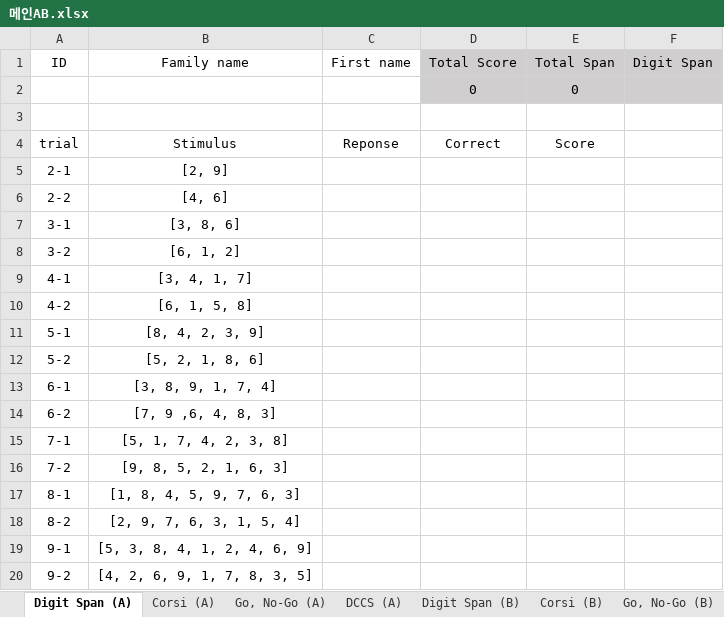
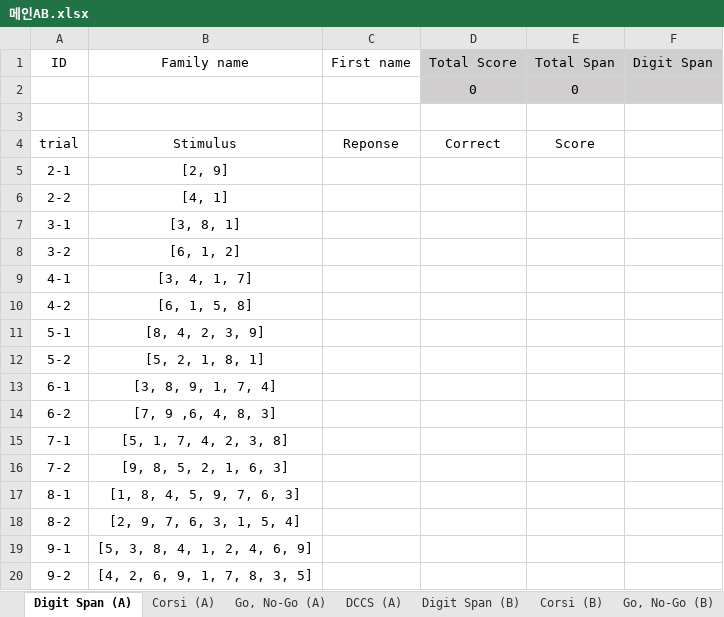
Before and after one commit to banksemi/cognitive-task, an Excel workbook: template/메인AB.xlsx, sheet Digit Span (A), drawn as a sheet; values as stored, in another font and other column widths than the file's, no borders; the diff names each change by its address in the sheet, - before the commit and + after, or states it on an @@ line.

Commit message:
Digit Span: 마지막 6 숫자 교체

```diff
--- a/template/메인AB.xlsx (sheet Digit Span (A))
+++ b/template/메인AB.xlsx (sheet Digit Span (A))
-B6: [4, 6]
+B6: [4, 1]
-B7: [3, 8, 6]
+B7: [3, 8, 1]
-B12: [5, 2, 1, 8, 6]
+B12: [5, 2, 1, 8, 1]
```
